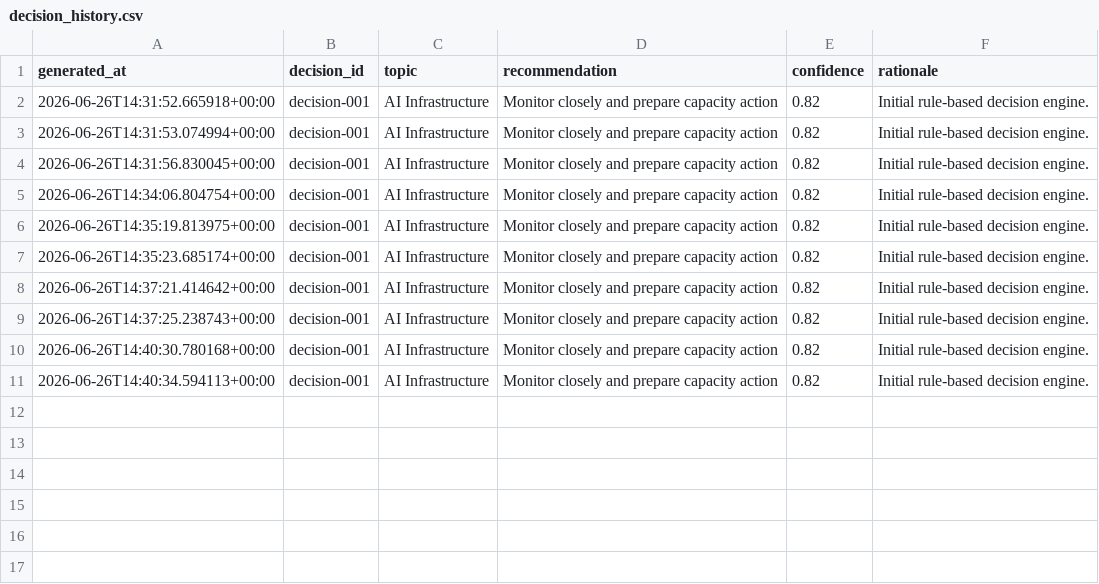
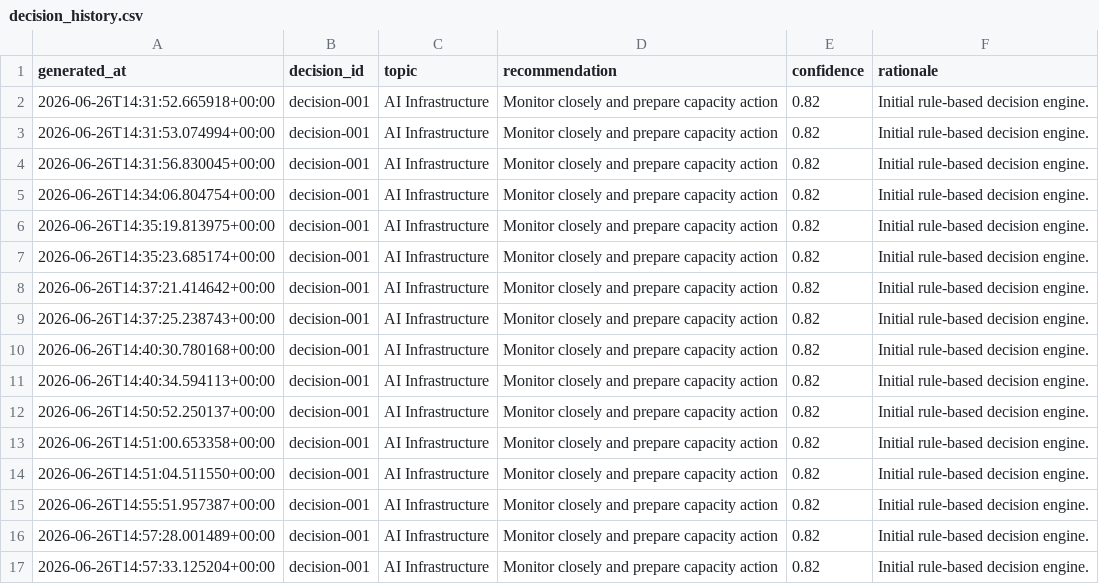
Before and after one commit to Jose3838/AI-RPCT, a CSV file: data/decision_history.csv, drawn as a sheet.

```diff
--- a/data/decision_history.csv
+++ b/data/decision_history.csv
@@ -11 +11,7 @@ generated_at,decision_id,topic,recommendation,confidence,rationale
 2026-06-26T14:40:34.594113+00:00,decision-001,AI Infrastructure,Monitor closely and prepare capacity action,0.82,Initial rule-based decision engine.
+2026-06-26T14:50:52.250137+00:00,decision-001,AI Infrastructure,Monitor closely and prepare capacity action,0.82,Initial rule-based decision engine.
+2026-06-26T14:51:00.653358+00:00,decision-001,AI Infrastructure,Monitor closely and prepare capacity action,0.82,Initial rule-based decision engine.
+2026-06-26T14:51:04.511550+00:00,decision-001,AI Infrastructure,Monitor closely and prepare capacity action,0.82,Initial rule-based decision engine.
+2026-06-26T14:55:51.957387+00:00,decision-001,AI Infrastructure,Monitor closely and prepare capacity action,0.82,Initial rule-based decision engine.
+2026-06-26T14:57:28.001489+00:00,decision-001,AI Infrastructure,Monitor closely and prepare capacity action,0.82,Initial rule-based decision engine.
+2026-06-26T14:57:33.125204+00:00,decision-001,AI Infrastructure,Monitor closely and prepare capacity action,0.82,Initial rule-based decision engine.
```
Also changed, not shown: warehouse/decision/executive_morning_brief.csv, warehouse/metadata/registry_catalog_v2.csv, 12 other files.
